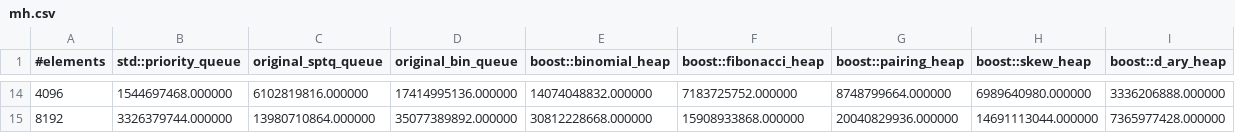
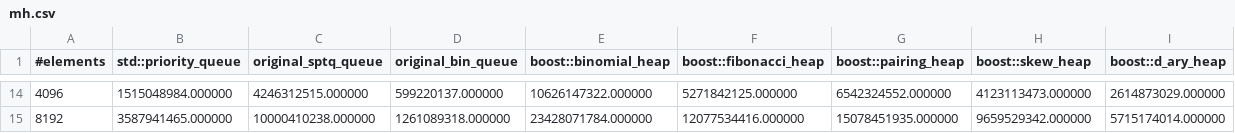
Before and after one commit to timocafe/queue, a CSV file: benchmarks/data_core_E2670/mh.csv, drawn as a sheet; only a part is shown, gaps mark what is left out; the diff covers the shown part only.

Commit message:
update mh E2670

```diff
--- a/benchmarks/data_core_E2670/mh.csv
+++ b/benchmarks/data_core_E2670/mh.csv
@@ -14,2 +14,2 @@
-4096,1544697468.000000,6102819816.000000,17414995136.000000,14074048832.000000,7183725752.000000,8748799664.000000,6989640980.000000,3336206888.000000
-8192,3326379744.000000,13980710864.000000,35077389892.000000,30812228668.000000,15908933868.000000,20040829936.000000,14691113044.000000,7365977428.000000
+4096,1515048984.000000,4246312515.000000,599220137.000000,10626147322.000000,5271842125.000000,6542324552.000000,4123113473.000000,2614873029.000000
+8192,3587941465.000000,10000410238.000000,1261089318.000000,23428071784.000000,12077534416.000000,15078451935.000000,9659529342.000000,5715174014.000000
```
Also changed, not shown: 96 edited cells elsewhere in this file.
